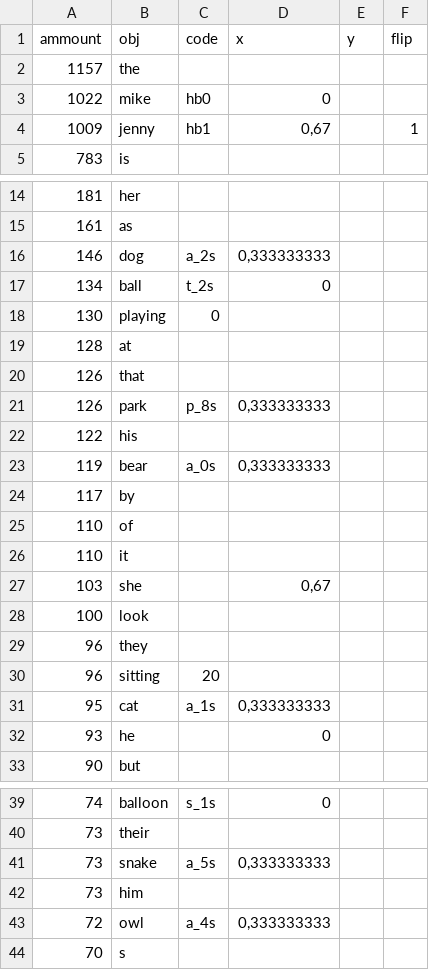
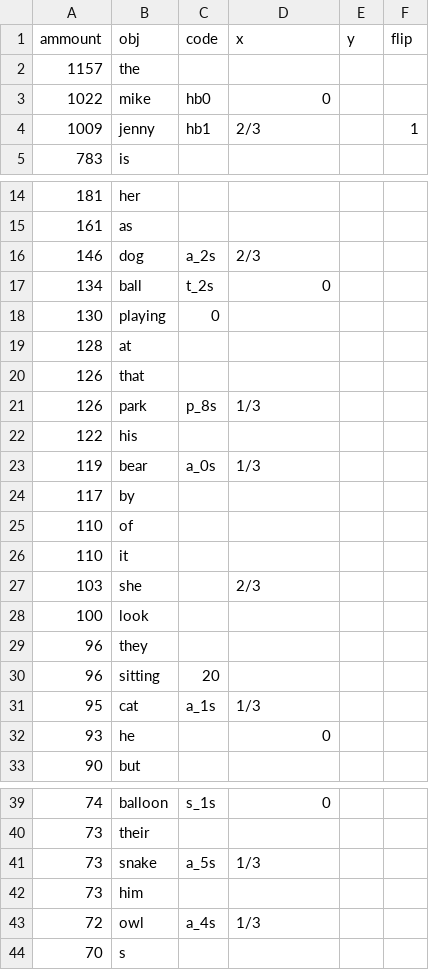
Before and after one commit to UralmashFox/CV_Project, a CSV file: book.csv, drawn as a sheet; only a part is shown, gaps mark what is left out; the diff covers the shown part only.

Commit message:
Add files via upload

```diff
--- a/book.csv
+++ b/book.csv
@@ -4,2 +4,2 @@
-1009;jenny;hb1;0,67;;1
+1009;jenny;hb1; 2/3;;1
 783;is;;;;
@@ -15,2 +15,2 @@
 161;as;;;;
-146;dog;a_2s;0,333333333;;
+146;dog;a_2s; 2/3;;
@@ -20,5 +20,5 @@
 126;that;;;;
-126;park;p_8s;0,333333333;;
+126;park;p_8s; 1/3;;
 122;his;;;;
-119;bear;a_0s;0,333333333;;
+119;bear;a_0s; 1/3;;
 117;by;;;;
@@ -26,3 +26,3 @@
 110;it;;;;
-103;she;;0,67;;
+103;she;; 2/3;;
 100;look;;;;
@@ -30,2 +30,2 @@
 96;sitting;20;;;
-95;cat;a_1s;0,333333333;;
+95;cat;a_1s; 1/3;;
@@ -40,5 +40,5 @@
 73;their;;;;
-73;snake;a_5s;0,333333333;;
+73;snake;a_5s; 1/3;;
 73;him;;;;
-72;owl;a_4s;0,333333333;;
+72;owl;a_4s; 1/3;;
 70;s;;;;
```
Also changed, not shown: 3 edited cells elsewhere in this file.
